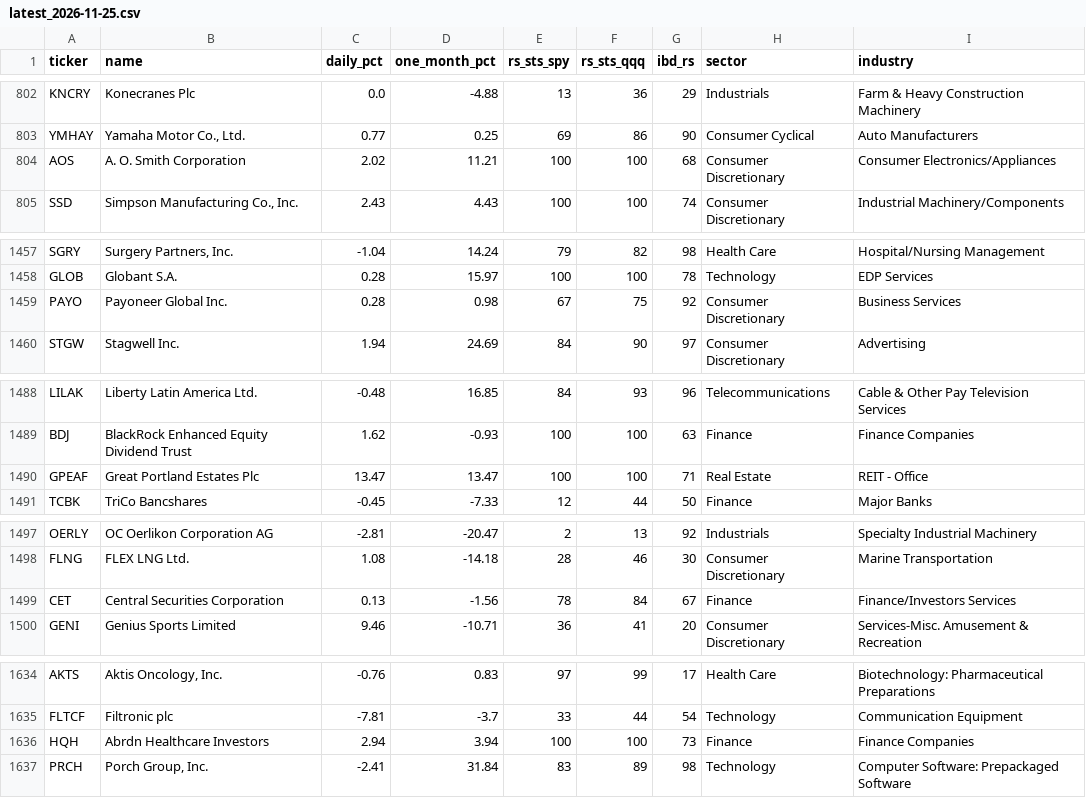
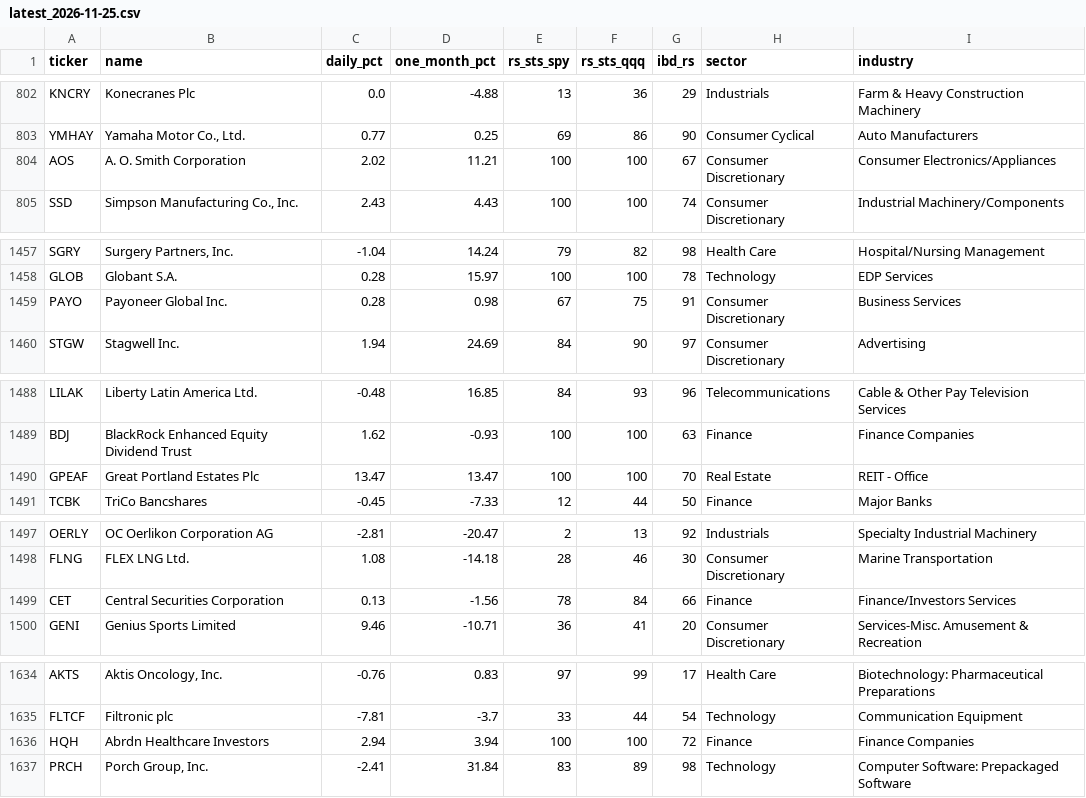
Before and after one commit to z5489/monthly_rs, a CSV file: data/latest_2026-11-25.csv, drawn as a sheet; only a part is shown, gaps mark what is left out; the diff covers the shown part only.

```diff
--- a/data/latest_2026-11-25.csv
+++ b/data/latest_2026-11-25.csv
@@ -803,3 +803,3 @@ KNCRY,Konecranes Plc,0.0,-4.88,13,36,29,Industrials,Farm & Heavy Construction Ma
 YMHAY,"Yamaha Motor Co., Ltd.",0.77,0.25,69,86,90,Consumer Cyclical,Auto Manufacturers
-AOS,A. O. Smith Corporation,2.02,11.21,100,100,68,Consumer Discretionary,Consumer Electronics/Appliances
+AOS,A. O. Smith Corporation,2.02,11.21,100,100,67,Consumer Discretionary,Consumer Electronics/Appliances
 SSD,"Simpson Manufacturing Co., Inc.",2.43,4.43,100,100,74,Consumer Discretionary,Industrial Machinery/Components
@@ -1458,3 +1458,3 @@ SGRY,"Surgery Partners, Inc.",-1.04,14.24,79,82,98,Health Care,Hospital/Nursing
 GLOB,Globant S.A.,0.28,15.97,100,100,78,Technology,EDP Services
-PAYO,Payoneer Global Inc.,0.28,0.98,67,75,92,Consumer Discretionary,Business Services
+PAYO,Payoneer Global Inc.,0.28,0.98,67,75,91,Consumer Discretionary,Business Services
 STGW,Stagwell Inc.,1.94,24.69,84,90,97,Consumer Discretionary,Advertising
@@ -1489,3 +1489,3 @@ LILAK,Liberty Latin America Ltd.,-0.48,16.85,84,93,96,Telecommunications,Cable &
 BDJ,BlackRock Enhanced Equity Dividend Trust,1.62,-0.93,100,100,63,Finance,Finance Companies
-GPEAF,Great Portland Estates Plc,13.47,13.47,100,100,71,Real Estate,REIT - Office
+GPEAF,Great Portland Estates Plc,13.47,13.47,100,100,70,Real Estate,REIT - Office
 TCBK,TriCo Bancshares,-0.45,-7.33,12,44,50,Finance,Major Banks
@@ -1498,3 +1498,3 @@ OERLY,OC Oerlikon Corporation AG,-2.81,-20.47,2,13,92,Industrials,Specialty Indu
 FLNG,FLEX LNG Ltd.,1.08,-14.18,28,46,30,Consumer Discretionary,Marine Transportation
-CET,Central Securities Corporation,0.13,-1.56,78,84,67,Finance,Finance/Investors Services
+CET,Central Securities Corporation,0.13,-1.56,78,84,66,Finance,Finance/Investors Services
 GENI,Genius Sports Limited,9.46,-10.71,36,41,20,Consumer Discretionary,Services-Misc. Amusement & Recreation
@@ -1635,3 +1635,3 @@ AKTS,"Aktis Oncology, Inc.",-0.76,0.83,97,99,17,Health Care,Biotechnology: Pharm
 FLTCF,Filtronic plc,-7.81,-3.7,33,44,54,Technology,Communication Equipment
-HQH,Abrdn Healthcare Investors,2.94,3.94,100,100,73,Finance,Finance Companies
+HQH,Abrdn Healthcare Investors,2.94,3.94,100,100,72,Finance,Finance Companies
 PRCH,"Porch Group, Inc.",-2.41,31.84,83,89,98,Technology,Computer Software: Prepackaged Software
```
Also changed, not shown: 52 edited cells elsewhere in this file, data/latest.csv, 2 other files.
